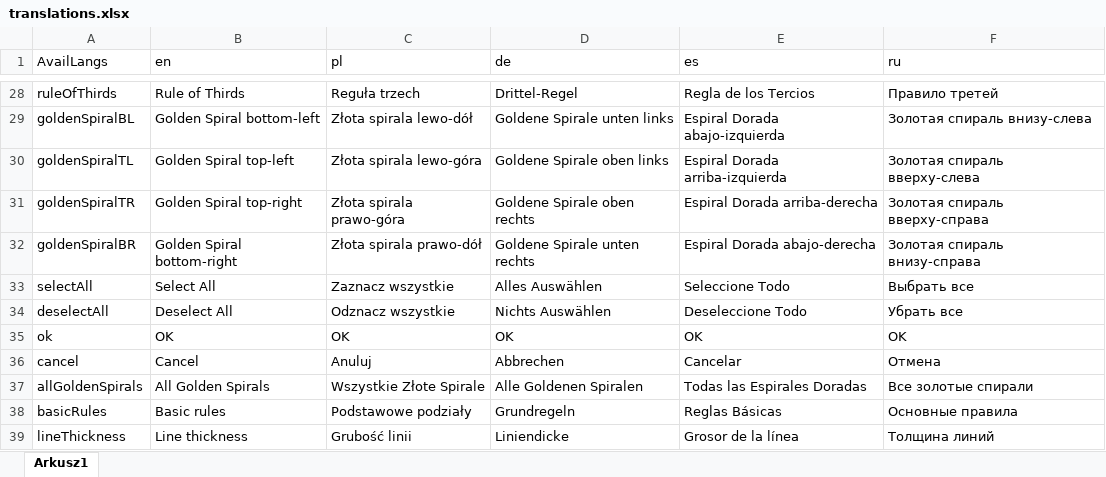
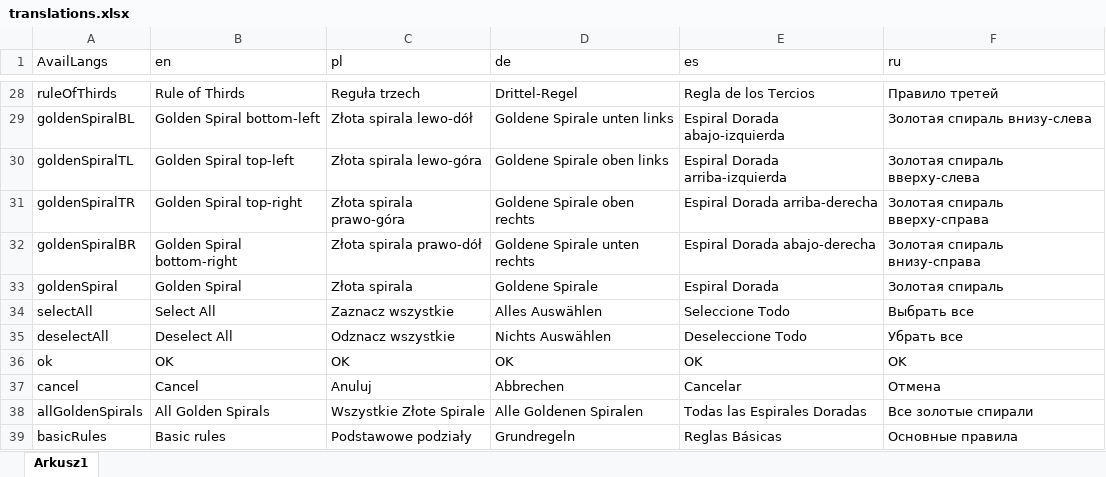
Before and after one commit to DamianSepczuk/GoldenCrop, an Excel workbook: translations/code/translations.xlsx, sheet Arkusz1, drawn as a sheet; only a part is shown, gaps mark what is left out; the shorter side is filled out with more unchanged rows; values as stored, in another font and other column widths than the file's, no borders; the diff names each change by its address in the sheet, - before the commit and + after, or states it on an @@ line.

Commit message:
Locale goldenSpiral added for all languages [en,pl,de,es,ru]

```diff
--- a/translations/code/translations.xlsx (sheet Arkusz1)
+++ b/translations/code/translations.xlsx (sheet Arkusz1)
+row 33: goldenSpiral | Golden Spiral | Złota spirala | Goldene Spirale | Espiral Dorada | Золотая спираль
```
Also changed, not shown: 4 other files.
